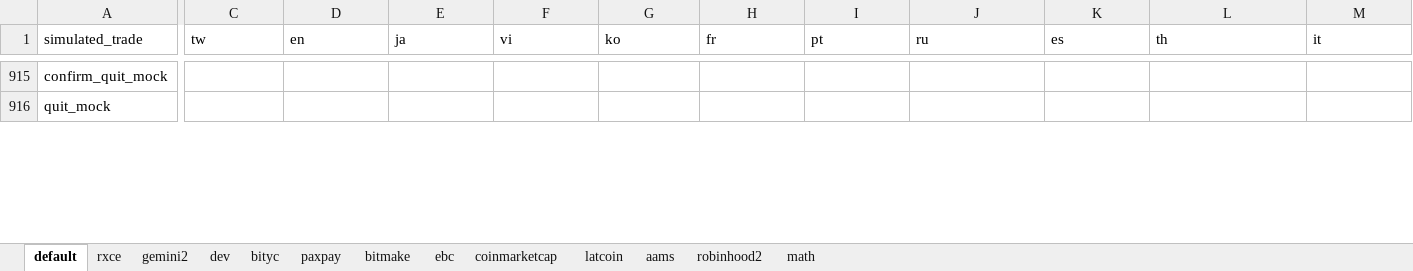
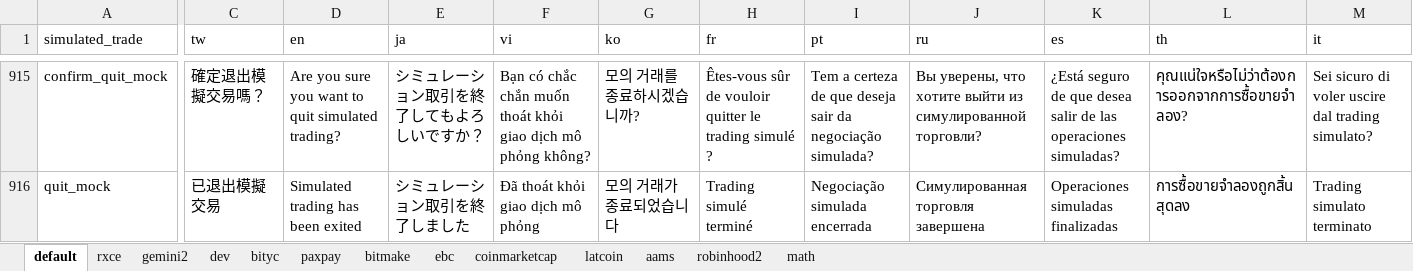
Before and after one commit to Northern-Expedition/echo-h5, an Excel workbook: bin/i18n/语言包.xlsx, sheet default, drawn as a sheet; only a part is shown, gaps mark what is left out; values as stored, in another font and other column widths than the file's, no cell formats; the diff covers the shown part only; the diff names each change by its address in the sheet, - before the commit and + after, or states it on an @@ line.

```diff
--- a/bin/i18n/语言包.xlsx (sheet default)
+++ b/bin/i18n/语言包.xlsx (sheet default)
-C915 (tw): (empty)
+C915 (tw): 確定退出模擬交易嗎？
-D915 (en): (empty)
+D915 (en): Are you sure you want to quit simulated trading?
-E915 (ja): (empty)
+E915 (ja): シミュレーション取引を終了してもよろしいですか？
-F915 (vi): (empty)
+F915 (vi): Bạn có chắc chắn muốn thoát khỏi giao dịch mô phỏng không?
-G915 (ko): (empty)
+G915 (ko): 모의 거래를 종료하시겠습니까?
-H915 (fr): (empty)
+H915 (fr): Êtes-vous sûr de vouloir quitter le trading simulé ?
-I915 (pt): (empty)
+I915 (pt): Tem a certeza de que deseja sair da negociação simulada?
-J915 (ru): (empty)
+J915 (ru): Вы уверены, что хотите выйти из симулированной торговли?
-K915 (es): (empty)
+K915 (es): ¿Está seguro de que desea salir de las operaciones simuladas?
-L915 (th): (empty)
+L915 (th): คุณแน่ใจหรือไม่ว่าต้องการออกจากการซื้อขายจำลอง?
-M915 (it): (empty)
+M915 (it): Sei sicuro di voler uscire dal trading simulato?
-C916 (tw): (empty)
+C916 (tw): 已退出模擬交易
-D916 (en): (empty)
+D916 (en): Simulated trading has been exited
-E916 (ja): (empty)
+E916 (ja): シミュレーション取引を終了しました
-F916 (vi): (empty)
+F916 (vi): Đã thoát khỏi giao dịch mô phỏng
-G916 (ko): (empty)
+G916 (ko): 모의 거래가 종료되었습니다
-H916 (fr): (empty)
+H916 (fr): Trading simulé terminé
-I916 (pt): (empty)
+I916 (pt): Negociação simulada encerrada
-J916 (ru): (empty)
+J916 (ru): Симулированная торговля завершена
-K916 (es): (empty)
+K916 (es): Operaciones simuladas finalizadas
-L916 (th): (empty)
+L916 (th): การซื้อขายจำลองถูกสิ้นสุดลง
-M916 (it): (empty)
+M916 (it): Trading simulato terminato
```
Also changed, not shown: 451 edited cells elsewhere in this sheet, cell formats.
